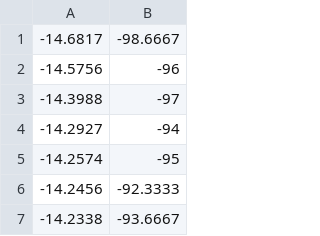
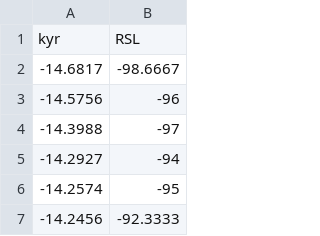
Before and after one commit to andrebelem/pythonverse, a CSV file: datasets/RSL_POINTnature03617-f2.2.csv, drawn as a sheet; only a part is shown; the shorter side is filled out with more unchanged rows; the diff names each change by its address in the sheet, - before the commit and + after, or states it on an @@ line.

Commit message:
Update RSL_POINTnature03617-f2.2.csv

```diff
--- a/datasets/RSL_POINTnature03617-f2.2.csv
+++ b/datasets/RSL_POINTnature03617-f2.2.csv
+row 1: kyr | RSL
```
